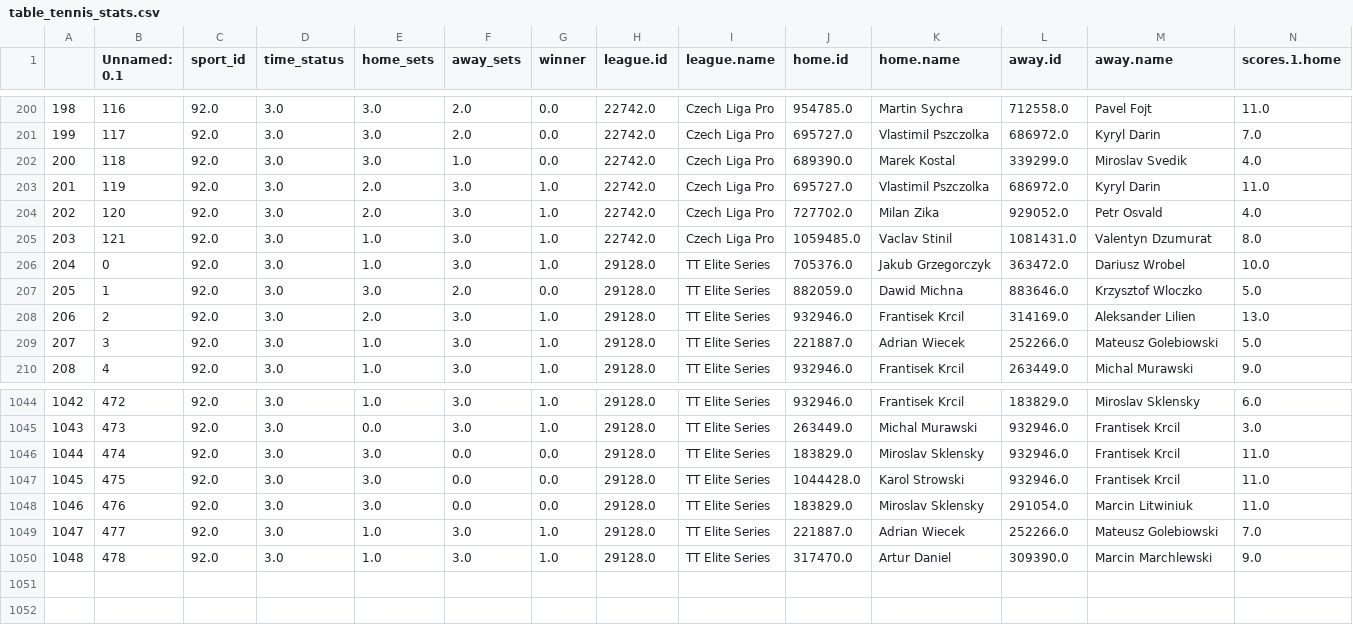
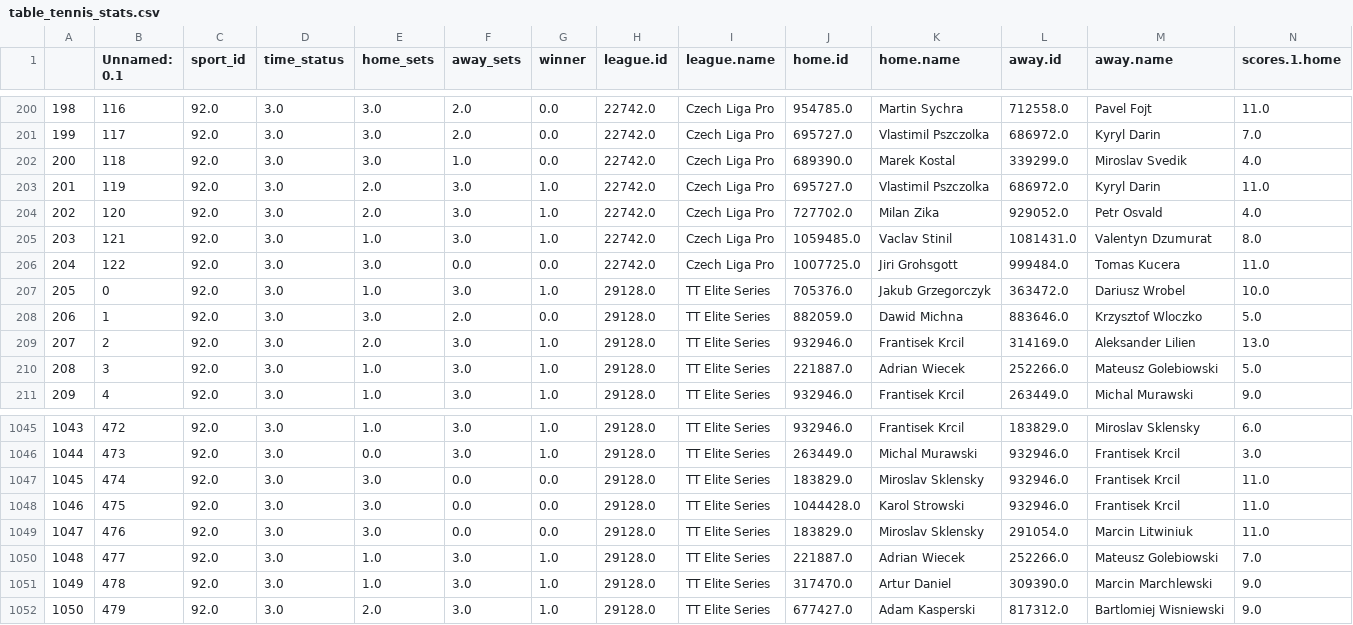
Before and after one commit to abelarregui/faustostats, a CSV file: faustostats/data/db/table_tennis_stats.csv, drawn as a sheet; only a part is shown, gaps mark what is left out; addresses are those after the commit; rows hold the shown columns only; the diff names each change by its address in the sheet, - before the commit and + after, or states it on an @@ line.

Commit message:
Add new stats

```diff
--- a/faustostats/data/db/table_tennis_stats.csv
+++ b/faustostats/data/db/table_tennis_stats.csv
+row 206: 204 | 122 | 92.0 | 3.0 | 3.0 | 0.0 | 0.0 | 22742.0 | Czech Liga Pro | 1007725.0 | Jiri Grohsgott | 999484.0 | Tomas Kucera | 11.0
@@ column A renumbered between rows 207 and 1051 @@
+row 1052: 1050 | 479 | 92.0 | 3.0 | 2.0 | 3.0 | 1.0 | 29128.0 | TT Elite Series | 677427.0 | Adam Kasperski | 817312.0 | Bartlomiej Wisniewski | 9.0
```
